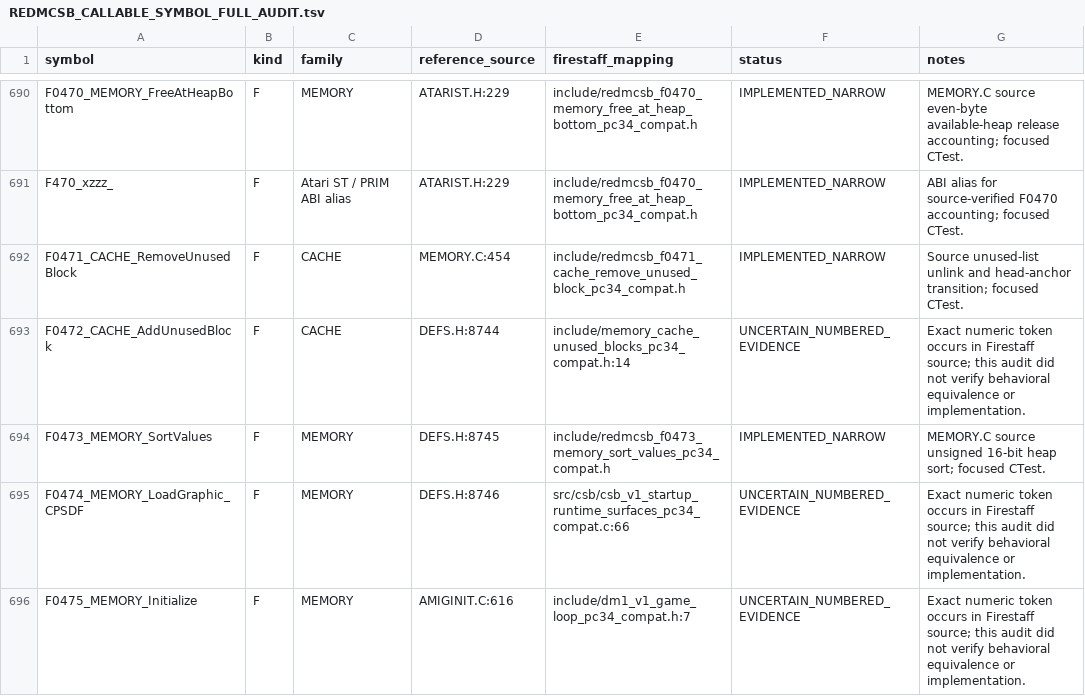
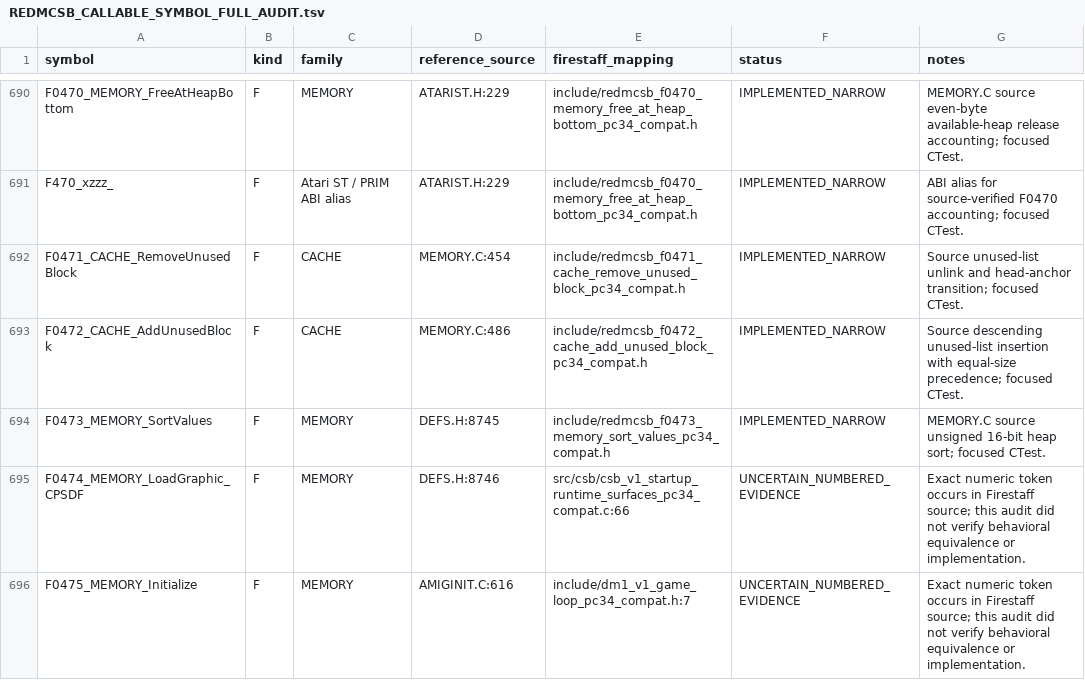
Before and after one commit to yeager/firestaff, a TSV file: docs/reference/audits/REDMCSB_CALLABLE_SYMBOL_FULL_AUDIT.tsv, drawn as a sheet; only a part is shown, gaps mark what is left out.

Commit message:
nexus: gate DGN faces on canonical data

```diff
--- a/docs/reference/audits/REDMCSB_CALLABLE_SYMBOL_FULL_AUDIT.tsv
+++ b/docs/reference/audits/REDMCSB_CALLABLE_SYMBOL_FULL_AUDIT.tsv
@@ -692,3 +692,3 @@ F470_xzzz_	F	Atari ST / PRIM ABI alias	ATARIST.H:229	include/redmcsb_f0470_memor
 F0471_CACHE_RemoveUnusedBlock	F	CACHE	MEMORY.C:454	include/redmcsb_f0471_cache_remove_unused_block_pc34_compat.h	IMPLEMENTED_NARROW	Source unused-list unlink and head-anchor transition; focused CTest.
-F0472_CACHE_AddUnusedBlock	F	CACHE	DEFS.H:8744	include/memory_cache_unused_blocks_pc34_compat.h:14	UNCERTAIN_NUMBERED_EVIDENCE	Exact numeric token occurs in Firestaff source; this audit did not verify behavioral equivalence or implementation.
+F0472_CACHE_AddUnusedBlock	F	CACHE	MEMORY.C:486	include/redmcsb_f0472_cache_add_unused_block_pc34_compat.h	IMPLEMENTED_NARROW	Source descending unused-list insertion with equal-size precedence; focused CTest.
 F0473_MEMORY_SortValues	F	MEMORY	DEFS.H:8745	include/redmcsb_f0473_memory_sort_values_pc34_compat.h	IMPLEMENTED_NARROW	MEMORY.C source unsigned 16-bit heap sort; focused CTest.
```
Also changed, not shown: 3 other files.
